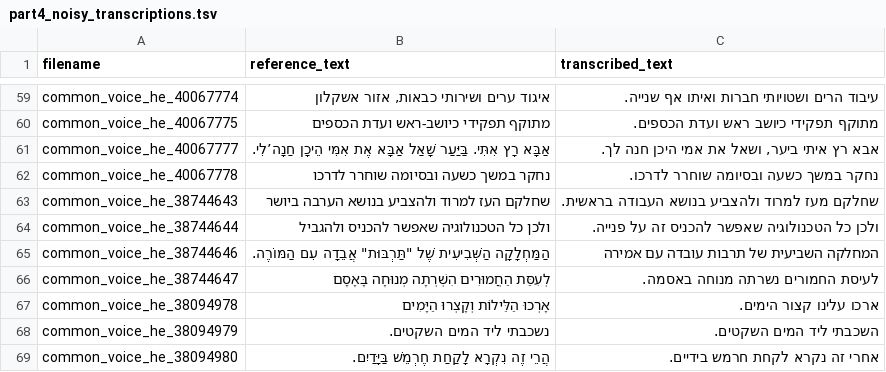
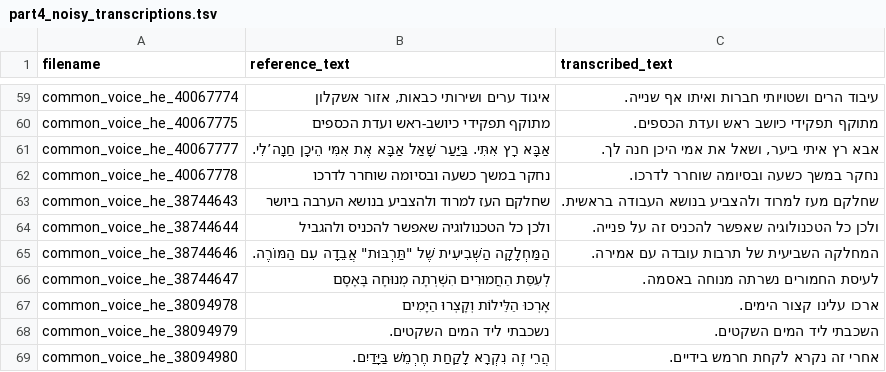
Before and after one commit to stavco9/speechingrec-final-project, a TSV file: src/results/part4_noisy_transcriptions.tsv, drawn as a sheet; only a part is shown, gaps mark what is left out.

Commit message:
last mile before submission

```diff
--- a/src/results/part4_noisy_transcriptions.tsv
+++ b/src/results/part4_noisy_transcriptions.tsv
@@ -64,3 +64,3 @@ common_voice_he_38744643	שחלקם העז למרוד ולהצביע בנושא
 common_voice_he_38744644	ולכן כל הטכנולוגיה שאפשר להכניס ולהגביל	 ולכן כל הטכנולוגיה שאפשר להכניס זה על פנייה.
-common_voice_he_38744646	הַמַּחְלָקָה הַשְּׁבִיעִית שֶׁל "תַּרְבּוּת" אֲבֵדָה עִם הַמּוֹרֶה.	 המחלקה השביעית של תרבות עובדה עם אמירה
+common_voice_he_38744646	הַמַּחְלָקָה הַשְּׁבִיעִית שֶׁל "תַּרְבּוּת" אֲבֵדָה עִם הַמּוֹרֶה.	 המחלקה השביעית של תרבות עובדה עם אמירה.
 common_voice_he_38744647	לְעִסַּת הַחֲמוּרִים הִשְׁרְתָה מְנוּחָה בָּאָסָם	 לעיסת החמורים נשרתה מנוחה באסמה.
```
